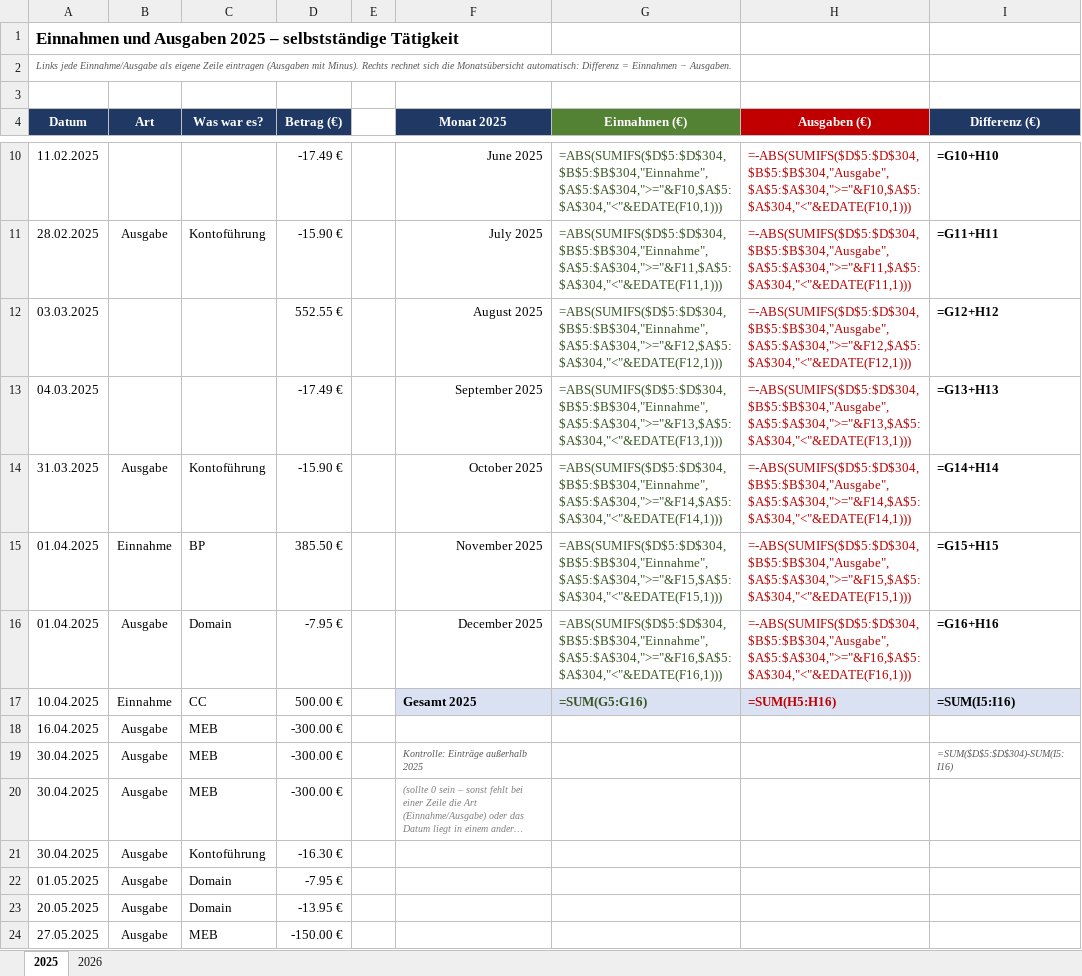
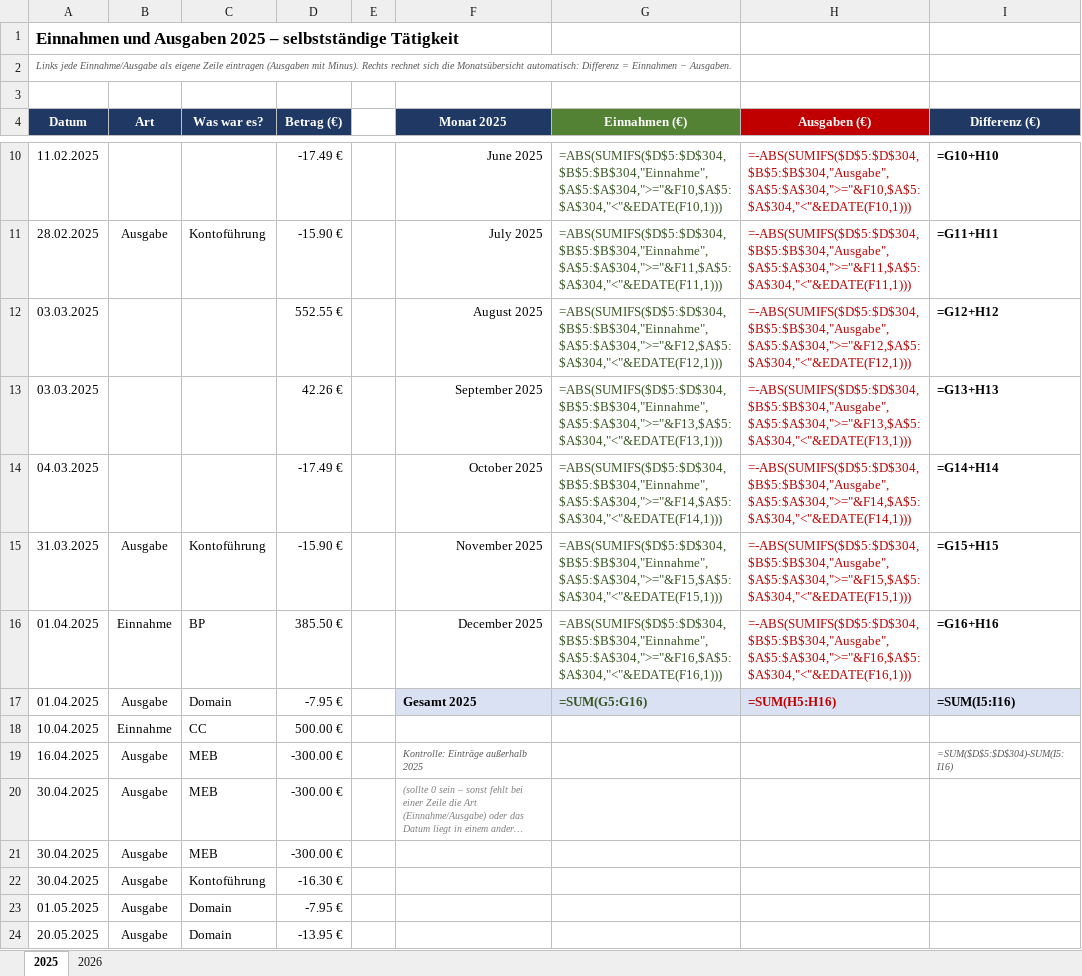
Before and after one commit to mouadbenyassef2005-stack/Dashbord, an Excel workbook: einnahmen/Einnahmen_Ausgaben_2025-2026.xlsx, sheet 2025, drawn as a sheet; only a part is shown, gaps mark what is left out; the shorter side is filled out with more unchanged rows; long unchanged cells end in …; values as stored, in another font and other column widths than the file's, no borders; formulas without a stored value are shown as written; conditional formats not drawn; removed rows and columns are numbered as before the commit, all else as after; the diff names each change by its address in the sheet, - before the commit and + after, or states it on an @@ line.

```diff
--- a/einnahmen/Einnahmen_Ausgaben_2025-2026.xlsx (sheet 2025)
+++ b/einnahmen/Einnahmen_Ausgaben_2025-2026.xlsx (sheet 2025)
+row 13: 03.03.2025 |  |  | 42.26 € |  | September 2025 | =ABS(SUMIFS($D$5:$D$304,$B$5:$B$304,"Einnahme",$A$5:$A$304,">="&F13,$A$5:$A$304,"<"&EDATE(F13,1))) | =-ABS(SUMIFS($D$5:$D$304,$B$5:$B$304,"Ausgabe",$A$5:$A$304,">="&F13,$A$5:$A$304,"<"&EDATE(F13,1))) | =G13+H13
-F14 (Monat 2025): September 2025
+F14 (Monat 2025): October 2025
-G14 (Einnahmen (€)): =ABS(SUMIFS($D$5:$D$304,$B$5:$B$304,"Einnahme",$A$5:$A$304,">="&F13,$A$5:$A$304,"<"&EDATE(F13,1)))
+G14 (Einnahmen (€)): =ABS(SUMIFS($D$5:$D$304,$B$5:$B$304,"Einnahme",$A$5:$A$304,">="&F14,$A$5:$A$304,"<"&EDATE(F14,1)))
-H14 (Ausgaben (€)): =-ABS(SUMIFS($D$5:$D$304,$B$5:$B$304,"Ausgabe",$A$5:$A$304,">="&F13,$A$5:$A$304,"<"&EDATE(F13,1)))
+H14 (Ausgaben (€)): =-ABS(SUMIFS($D$5:$D$304,$B$5:$B$304,"Ausgabe",$A$5:$A$304,">="&F14,$A$5:$A$304,"<"&EDATE(F14,1)))
-I14 (Differenz (€)): =G13+H13
+I14 (Differenz (€)): =G14+H14
-F15 (Monat 2025): October 2025
+F15 (Monat 2025): November 2025
-G15 (Einnahmen (€)): =ABS(SUMIFS($D$5:$D$304,$B$5:$B$304,"Einnahme",$A$5:$A$304,">="&F14,$A$5:$A$304,"<"&EDATE(F14,1)))
+G15 (Einnahmen (€)): =ABS(SUMIFS($D$5:$D$304,$B$5:$B$304,"Einnahme",$A$5:$A$304,">="&F15,$A$5:$A$304,"<"&EDATE(F15,1)))
-H15 (Ausgaben (€)): =-ABS(SUMIFS($D$5:$D$304,$B$5:$B$304,"Ausgabe",$A$5:$A$304,">="&F14,$A$5:$A$304,"<"&EDATE(F14,1)))
+H15 (Ausgaben (€)): =-ABS(SUMIFS($D$5:$D$304,$B$5:$B$304,"Ausgabe",$A$5:$A$304,">="&F15,$A$5:$A$304,"<"&EDATE(F15,1)))
-I15 (Differenz (€)): =G14+H14
+I15 (Differenz (€)): =G15+H15
-F16 (Monat 2025): November 2025
+F16 (Monat 2025): December 2025
-G16 (Einnahmen (€)): =ABS(SUMIFS($D$5:$D$304,$B$5:$B$304,"Einnahme",$A$5:$A$304,">="&F15,$A$5:$A$304,"<"&EDATE(F15,1)))
+G16 (Einnahmen (€)): =ABS(SUMIFS($D$5:$D$304,$B$5:$B$304,"Einnahme",$A$5:$A$304,">="&F16,$A$5:$A$304,"<"&EDATE(F16,1)))
-H16 (Ausgaben (€)): =-ABS(SUMIFS($D$5:$D$304,$B$5:$B$304,"Ausgabe",$A$5:$A$304,">="&F15,$A$5:$A$304,"<"&EDATE(F15,1)))
+H16 (Ausgaben (€)): =-ABS(SUMIFS($D$5:$D$304,$B$5:$B$304,"Ausgabe",$A$5:$A$304,">="&F16,$A$5:$A$304,"<"&EDATE(F16,1)))
-I16 (Differenz (€)): =G15+H15
+I16 (Differenz (€)): =G16+H16
-F17 (Monat 2025): December 2025
+F17 (Monat 2025): Gesamt 2025
-F17:I17 fill: none
+F17:I17 fill: #D9E1F2
-F17:H17 bold: off
+F17:H17 bold: on
-G17 (Einnahmen (€)): =ABS(SUMIFS($D$5:$D$304,$B$5:$B$304,"Einnahme",$A$5:$A$304,">="&F16,$A$5:$A$304,"<"&EDATE(F16,1)))
+G17 (Einnahmen (€)): =SUM(G5:G16)
-H17 (Ausgaben (€)): =-ABS(SUMIFS($D$5:$D$304,$B$5:$B$304,"Ausgabe",$A$5:$A$304,">="&F16,$A$5:$A$304,"<"&EDATE(F16,1)))
+H17 (Ausgaben (€)): =SUM(H5:H16)
-I17 (Differenz (€)): =G16+H16
+I17 (Differenz (€)): =SUM(I5:I16)
-F18 (Monat 2025): Gesamt 2025
+F18 (Monat 2025): (empty)
-F18:I18 fill: #D9E1F2
+F18:I18 fill: none
-G18 (Einnahmen (€)): =SUM(G5:G16)
+G18 (Einnahmen (€)): (empty)
-H18 (Ausgaben (€)): =SUM(H5:H16)
+H18 (Ausgaben (€)): (empty)
-I18 (Differenz (€)): =SUM(I5:I16)
+I18 (Differenz (€)): (empty)
-row 18: 16.04.2025 | Ausgabe | MEB | -300.00 €
-A19 (Datum): 30.04.2025
+A19 (Datum): 16.04.2025
+row 21: 30.04.2025 | Ausgabe | MEB | -300.00 €
```
Also changed, not shown: sheet 2026.
